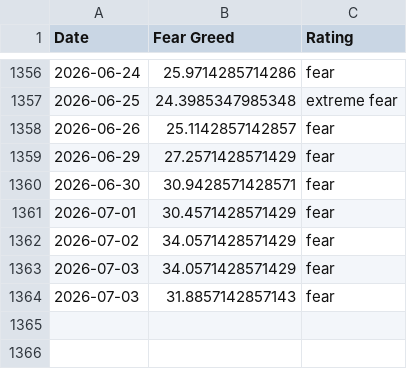
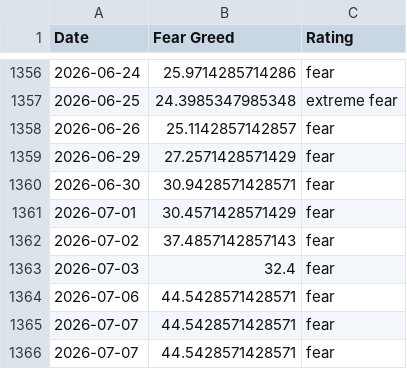
Before and after one commit to darrencjh8/fear-greed-data, a CSV file: datasets/cnn_fear_greed.csv, drawn as a sheet; only a part is shown, gaps mark what is left out.

```diff
--- a/datasets/cnn_fear_greed.csv
+++ b/datasets/cnn_fear_greed.csv
@@ -1361,4 +1361,6 @@ Date,Fear Greed,Rating
 2026-07-01,30.4571428571429,fear
-2026-07-02,34.0571428571429,fear
-2026-07-03,34.0571428571429,fear
-2026-07-03,31.8857142857143,fear
+2026-07-02,37.4857142857143,fear
+2026-07-03,32.4,fear
+2026-07-06,44.5428571428571,fear
+2026-07-07,44.5428571428571,fear
+2026-07-07,44.5428571428571,fear
```
Also changed, not shown: fear-greed.csv, 1 other file.
